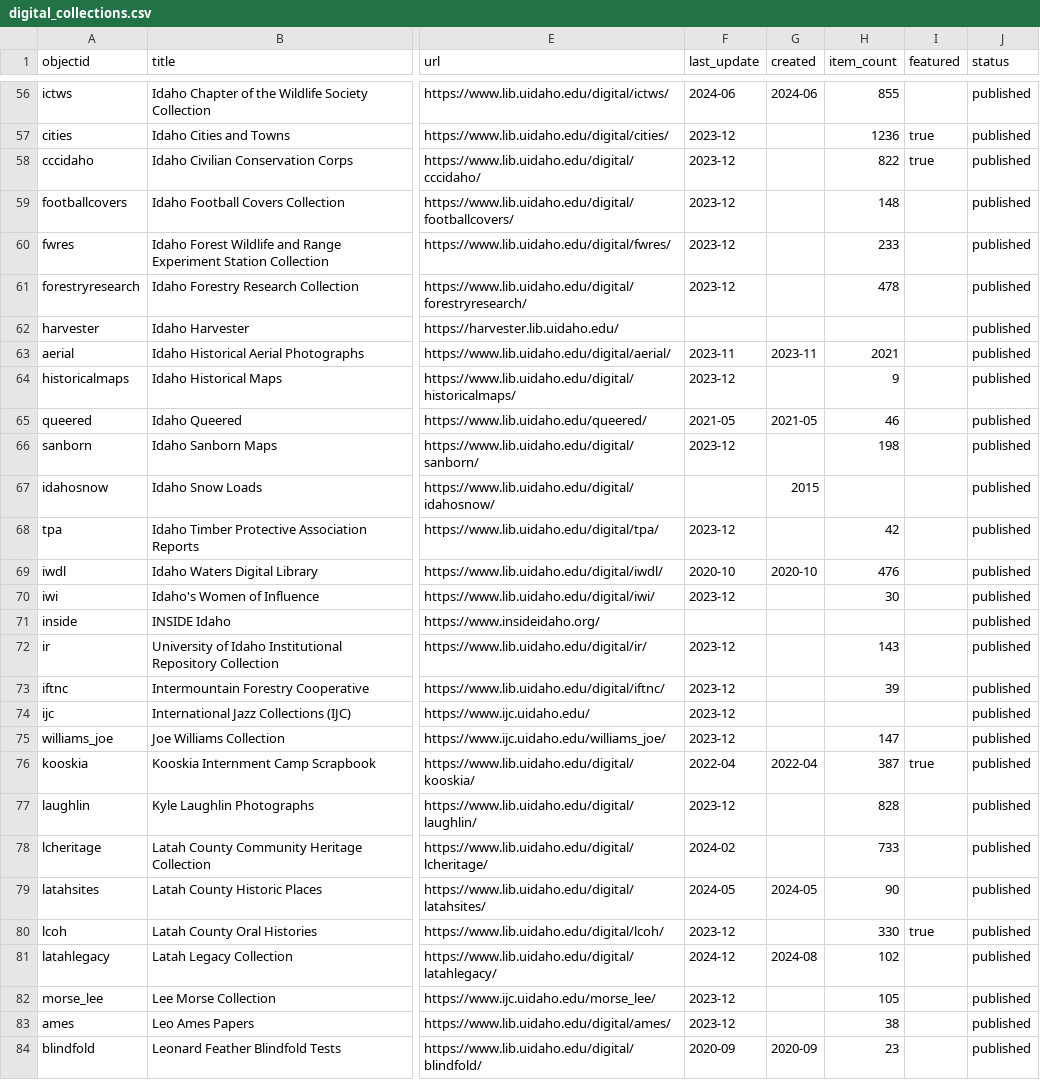
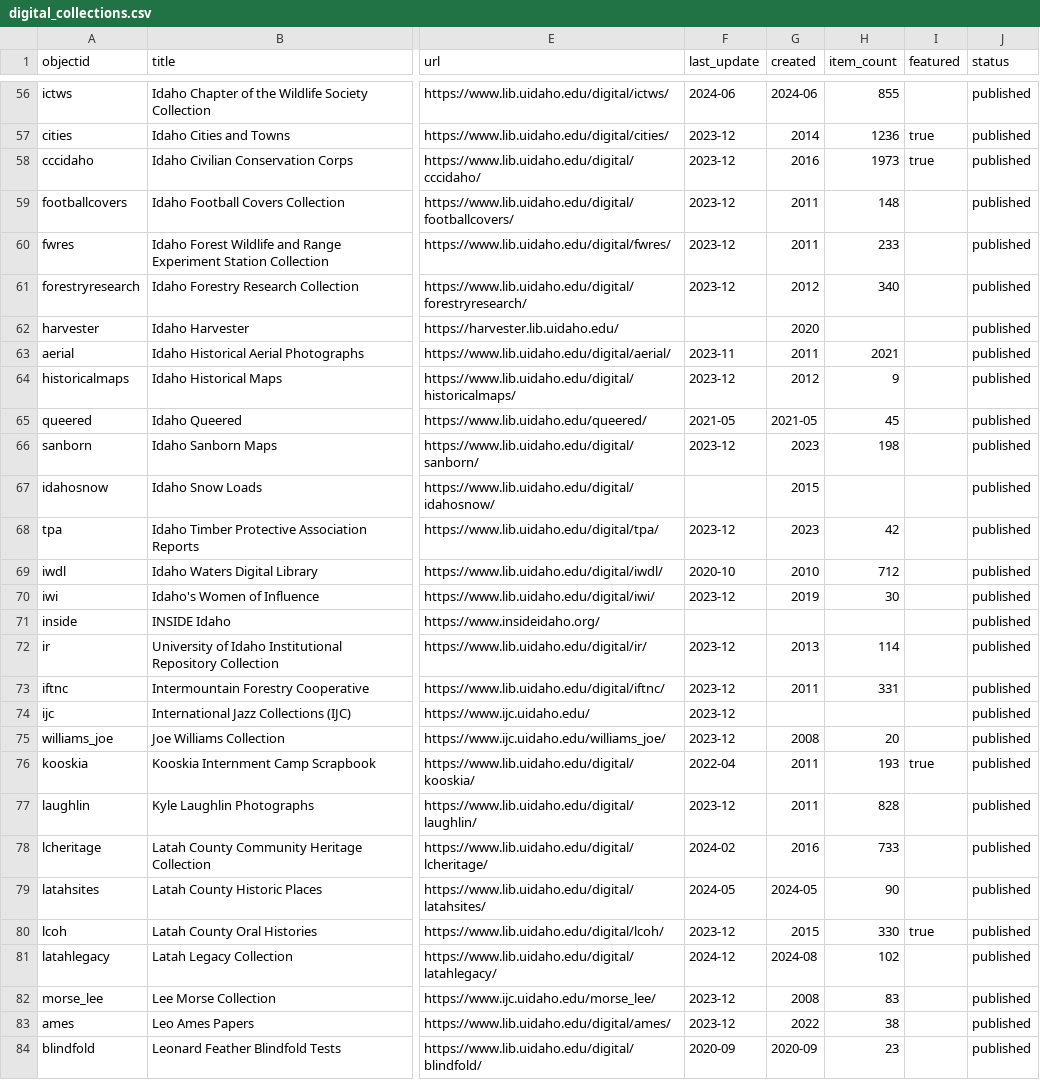
Before and after one commit to uidaholib/digital_home, a CSV file: _data/digital_collections.csv, drawn as a sheet; only a part is shown, gaps mark what is left out; the diff covers the shown part only; the diff names each change by its address in the sheet, - before the commit and + after, or states it on an @@ line.

```diff
--- a/_data/digital_collections.csv
+++ b/_data/digital_collections.csv
-G57 (created): (empty)
+G57 (created): 2014
-G58 (created): (empty)
+G58 (created): 2016
-H58 (item_count): 822
+H58 (item_count): 1973
-G59:G60 (created): (empty)
+G59:G60 (created): 2011
-G61 (created): (empty)
+G61 (created): 2012
-H61 (item_count): 478
+H61 (item_count): 340
-G62 (created): (empty)
+G62 (created): 2020
-G63 (created): 2023-11
+G63 (created): 2011
-G64 (created): (empty)
+G64 (created): 2012
-H65 (item_count): 46
+H65 (item_count): 45
-G66 (created): (empty)
+G66 (created): 2023
-G68 (created): (empty)
+G68 (created): 2023
-G69 (created): 2020-10
+G69 (created): 2010
-H69 (item_count): 476
+H69 (item_count): 712
-G70 (created): (empty)
+G70 (created): 2019
-G72 (created): (empty)
+G72 (created): 2013
-H72 (item_count): 143
+H72 (item_count): 114
-G73 (created): (empty)
+G73 (created): 2011
-H73 (item_count): 39
+H73 (item_count): 331
-G75 (created): (empty)
+G75 (created): 2008
-H75 (item_count): 147
+H75 (item_count): 20
-G76 (created): 2022-04
+G76 (created): 2011
-H76 (item_count): 387
+H76 (item_count): 193
-G77 (created): (empty)
+G77 (created): 2011
-G78 (created): (empty)
+G78 (created): 2016
-G80 (created): (empty)
+G80 (created): 2015
-G82 (created): (empty)
+G82 (created): 2008
-H82 (item_count): 105
+H82 (item_count): 83
-G83 (created): (empty)
+G83 (created): 2022
```
Also changed, not shown: 119 edited cells elsewhere in this file.
